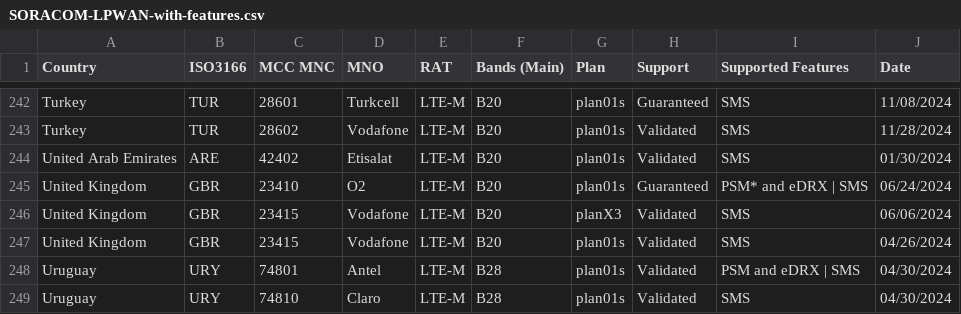
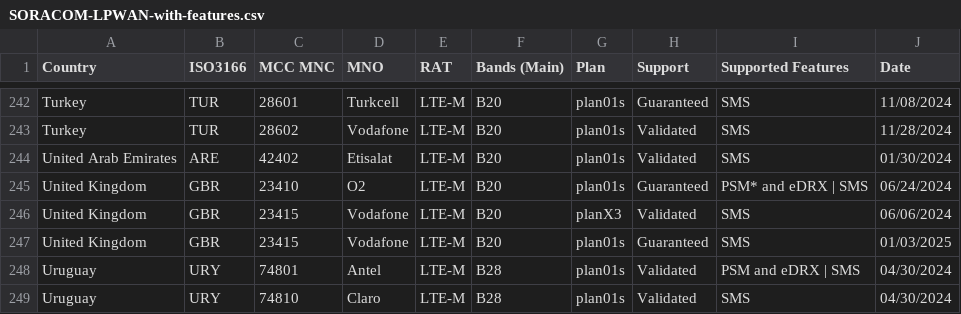
Before and after one commit to soracom/coverage-tests, a CSV file: SORACOM-LPWAN-with-features.csv, drawn as a sheet; only a part is shown, gaps mark what is left out.

Commit message:
Update SORACOM-LPWAN-with-features.csv
Added VDF UK guaranteed

```diff
--- a/SORACOM-LPWAN-with-features.csv
+++ b/SORACOM-LPWAN-with-features.csv
@@ -246,3 +246,3 @@ United Kingdom,GBR,23410,O2,LTE-M,B20,plan01s,Guaranteed,PSM* and eDRX | SMS,06/
 United Kingdom,GBR,23415,Vodafone,LTE-M,B20,planX3,Validated,SMS,06/06/2024
-United Kingdom,GBR,23415,Vodafone,LTE-M,B20,plan01s,Validated,SMS,04/26/2024
+United Kingdom,GBR,23415,Vodafone,LTE-M,B20,plan01s,Guaranteed,SMS,01/03/2025
 Uruguay,URY,74801,Antel,LTE-M,B28,plan01s,Validated,PSM and eDRX | SMS,04/30/2024
```
